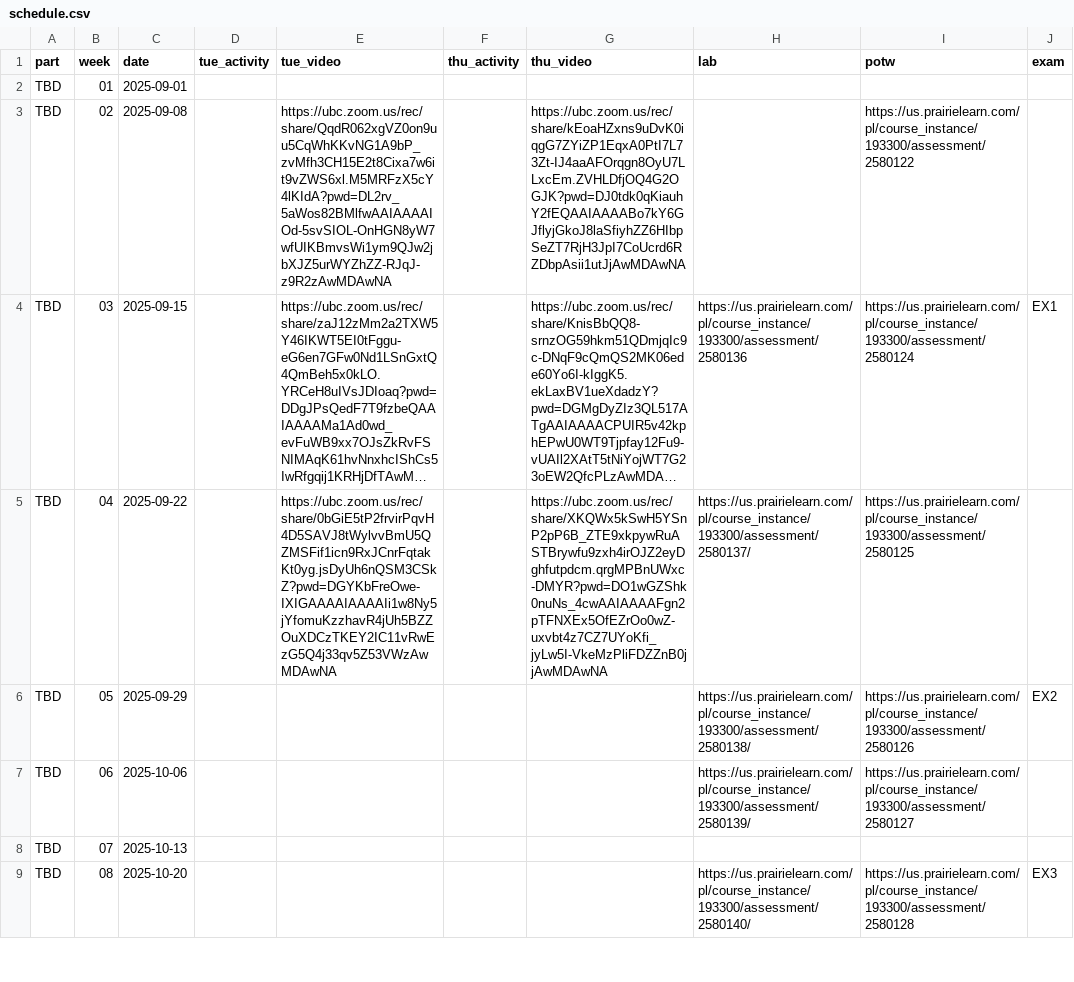
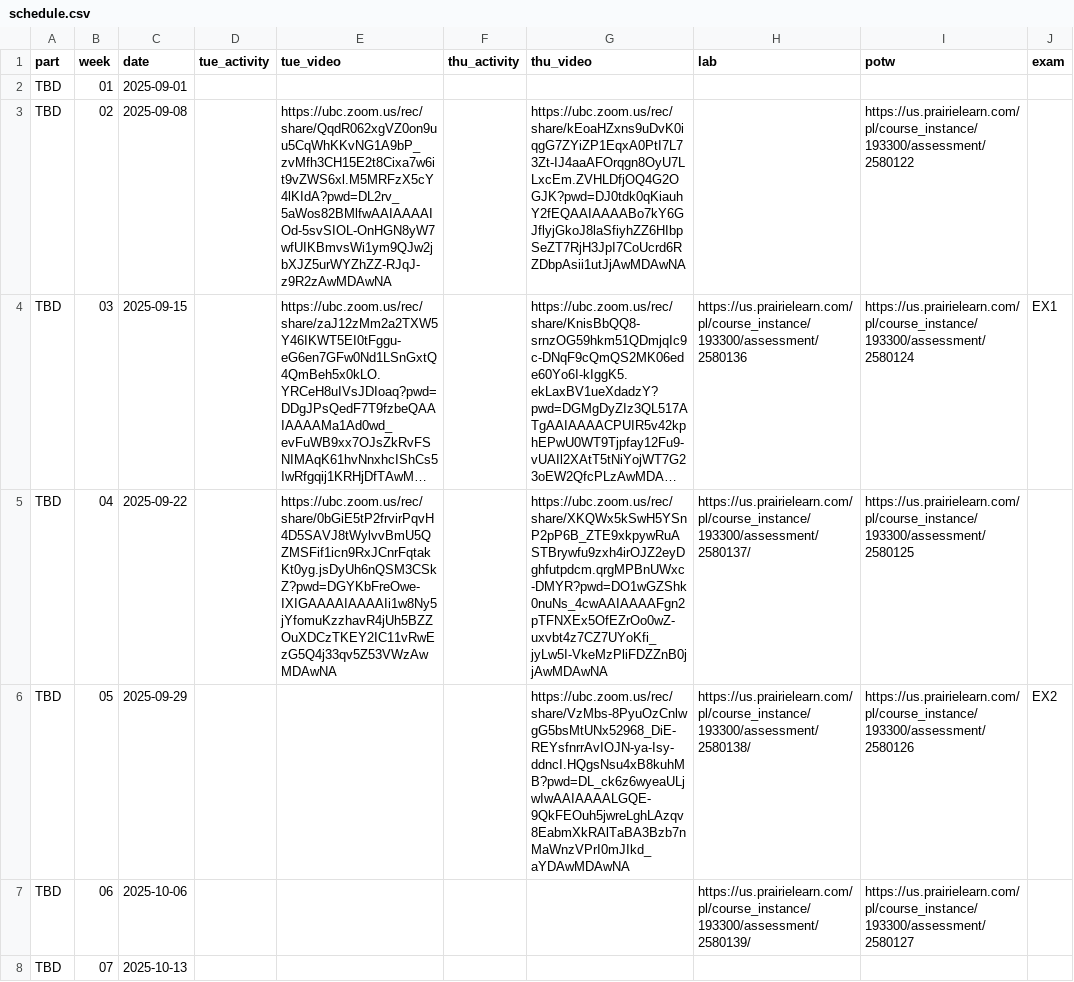
Before and after one commit to UBC-CS/cpsc203, a CSV file: data/schedule.csv, drawn as a sheet; only a part is shown; the shorter side is filled out with more unchanged rows; long unchanged cells end in …; the diff names each change by its address in the sheet, - before the commit and + after, or states it on an @@ line.

Commit message:
thu video week 5

```diff
--- a/data/schedule.csv
+++ b/data/schedule.csv
-G6 (thu_video): (empty)
+G6 (thu_video): https://ubc.zoom.us/rec/share/VzMbs-8PyuOzCnlwgG5bsMtUNx52968_DiE-REYsfnrrAvIOJN-ya-Isy-ddncI.HQgsNsu4xB8kuhMB?pwd=DL_ck6z6wyeaULjwIwAAIAAAALGQE-9QkFEOuh5jwreLghLAzqv8EabmXkRAlTaBA3Bzb7nMaWnzVPrI0mJIkd_aYDAwMDAwNA
```
